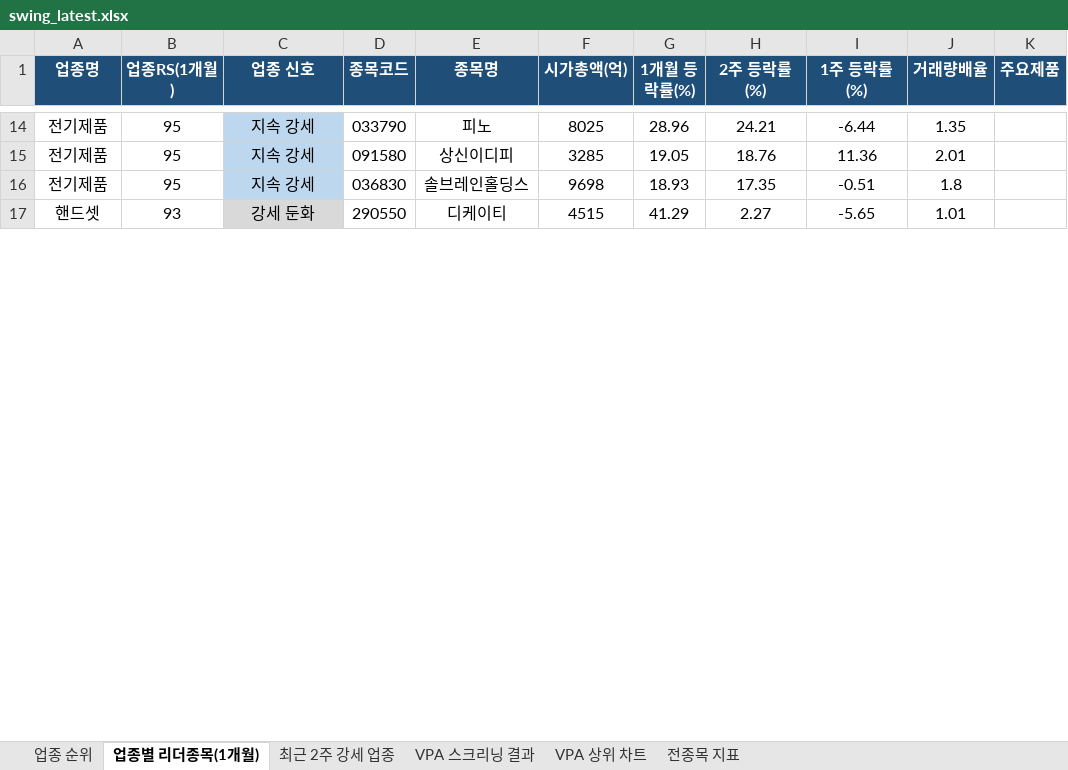
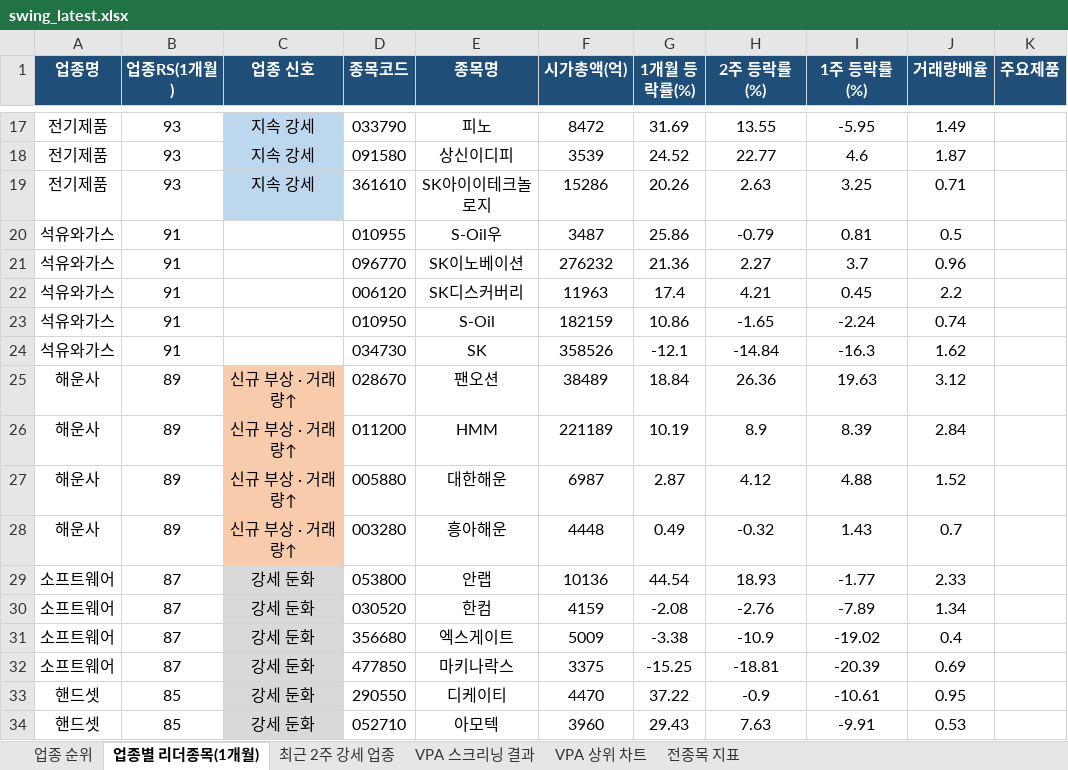
Before and after one commit to gopkh0129/stock, an Excel workbook: docs/data/swing_latest.xlsx, sheet 업종별 리더종목(1개월), drawn as a sheet; only a part is shown, gaps mark what is left out; values as stored, in another font and other column widths than the file's, no borders; removed rows and columns are numbered as before the commit, all else as after; the diff covers the shown part only; the diff names each change by its address in the sheet, - before the commit and + after, or states it on an @@ line.

```diff
--- a/docs/data/swing_latest.xlsx (sheet 업종별 리더종목(1개월))
+++ b/docs/data/swing_latest.xlsx (sheet 업종별 리더종목(1개월))
-B17:B18 (업종RS(1개월)): 95
+B17:B18 (업종RS(1개월)): 93
-F17 (시가총액(억)): 8025
+F17 (시가총액(억)): 8472
-G17 (1개월 등락률(%)): 28.96
+G17 (1개월 등락률(%)): 31.69
-H17 (2주 등락률(%)): 24.21
+H17 (2주 등락률(%)): 13.55
-I17 (1주 등락률(%)): -6.44
+I17 (1주 등락률(%)): -5.95
-J17 (거래량배율): 1.35
+J17 (거래량배율): 1.49
-F18 (시가총액(억)): 3285
+F18 (시가총액(억)): 3539
-G18 (1개월 등락률(%)): 19.05
+G18 (1개월 등락률(%)): 24.52
-H18 (2주 등락률(%)): 18.76
+H18 (2주 등락률(%)): 22.77
-I18 (1주 등락률(%)): 11.36
+I18 (1주 등락률(%)): 4.6
-J18 (거래량배율): 2.01
+J18 (거래량배율): 1.87
-row 16: 전기제품 | 95 | 지속 강세 | 036830 | 솔브레인홀딩스 | 9698 | 18.93 | 17.35 | -0.51 | 1.8
+row 19: 전기제품 | 93 | 지속 강세 | 361610 | SK아이이테크놀로지 | 15286 | 20.26 | 2.63 | 3.25 | 0.71
+row 20: 석유와가스 | 91 |  | 010955 | S-Oil우 | 3487 | 25.86 | -0.79 | 0.81 | 0.5
+row 21: 석유와가스 | 91 |  | 096770 | SK이노베이션 | 276232 | 21.36 | 2.27 | 3.7 | 0.96
+row 22: 석유와가스 | 91 |  | 006120 | SK디스커버리 | 11963 | 17.4 | 4.21 | 0.45 | 2.2
+row 23: 석유와가스 | 91 |  | 010950 | S-Oil | 182159 | 10.86 | -1.65 | -2.24 | 0.74
+row 24: 석유와가스 | 91 |  | 034730 | SK | 358526 | -12.1 | -14.84 | -16.3 | 1.62
+row 25: 해운사 | 89 | 신규 부상 · 거래량↑ | 028670 | 팬오션 | 38489 | 18.84 | 26.36 | 19.63 | 3.12
+row 26: 해운사 | 89 | 신규 부상 · 거래량↑ | 011200 | HMM | 221189 | 10.19 | 8.9 | 8.39 | 2.84
+row 27: 해운사 | 89 | 신규 부상 · 거래량↑ | 005880 | 대한해운 | 6987 | 2.87 | 4.12 | 4.88 | 1.52
+row 28: 해운사 | 89 | 신규 부상 · 거래량↑ | 003280 | 흥아해운 | 4448 | 0.49 | -0.32 | 1.43 | 0.7
+row 29: 소프트웨어 | 87 | 강세 둔화 | 053800 | 안랩 | 10136 | 44.54 | 18.93 | -1.77 | 2.33
+row 30: 소프트웨어 | 87 | 강세 둔화 | 030520 | 한컴 | 4159 | -2.08 | -2.76 | -7.89 | 1.34
+row 31: 소프트웨어 | 87 | 강세 둔화 | 356680 | 엑스게이트 | 5009 | -3.38 | -10.9 | -19.02 | 0.4
+row 32: 소프트웨어 | 87 | 강세 둔화 | 477850 | 마키나락스 | 3375 | -15.25 | -18.81 | -20.39 | 0.69
-B33 (업종RS(1개월)): 93
+B33 (업종RS(1개월)): 85
-F33 (시가총액(억)): 4515
+F33 (시가총액(억)): 4470
-G33 (1개월 등락률(%)): 41.29
+G33 (1개월 등락률(%)): 37.22
-H33 (2주 등락률(%)): 2.27
+H33 (2주 등락률(%)): -0.9
-I33 (1주 등락률(%)): -5.65
+I33 (1주 등락률(%)): -10.61
-J33 (거래량배율): 1.01
+J33 (거래량배율): 0.95
+row 34: 핸드셋 | 85 | 강세 둔화 | 052710 | 아모텍 | 3960 | 29.43 | 7.63 | -9.91 | 0.53
```
Also changed, not shown: 15 added rows, 34 removed rows, 69 edited cells and cell formats elsewhere in this sheet, sheet 전종목 지표, sheet 최근 2주 강세 업종, sheet 업종 순위, sheet VPA 스크리닝 결과, charts or pictures, 1 other file.
